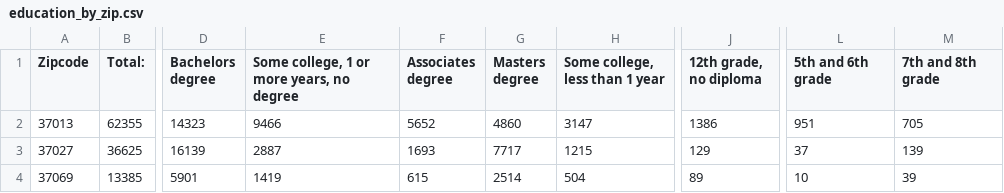
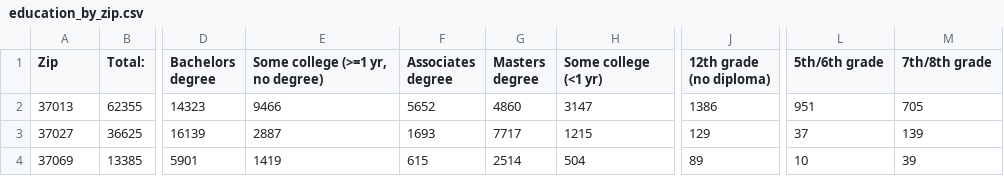
Before and after one commit to ryanhilber93/nash-covid-cases-vaccines-hot_chickens, a CSV file: data/education_by_zip.csv, drawn as a sheet; only a part is shown, gaps mark what is left out; the diff names each change by its address in the sheet, - before the commit and + after, or states it on an @@ line.

```diff
--- a/data/education_by_zip.csv
+++ b/data/education_by_zip.csv
-A1: Zipcode
+A1: Zip
-E1: Some college, 1 or more years, no degree
+E1: Some college (>=1 yr, no degree)
-H1: Some college, less than 1 year
+H1: Some college (<1 yr)
-J1: 12th grade, no diploma
+J1: 12th grade (no diploma)
-L1: 5th and 6th grade
+L1: 5th/6th grade
-M1: 7th and 8th grade
+M1: 7th/8th grade
```
Also changed, not shown: data/education_by_zip_perc.csv, 2 other files.
